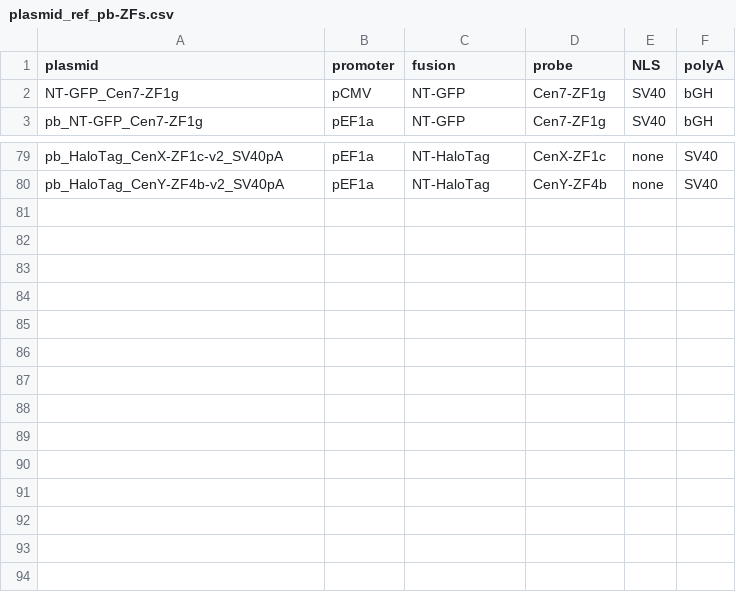
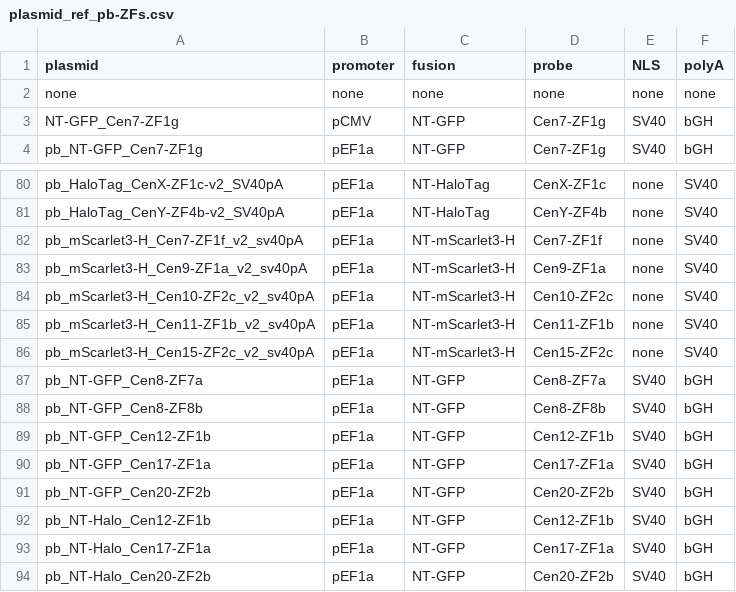
Before and after one commit to timotheelionnet/python_image-analysis, a CSV file: reference/plasmid_ref_pb-ZFs.csv, drawn as a sheet; only a part is shown, gaps mark what is left out; the diff names each change by its address in the sheet, - before the commit and + after, or states it on an @@ line.

Commit message:
March 2026 update

```diff
--- a/reference/plasmid_ref_pb-ZFs.csv
+++ b/reference/plasmid_ref_pb-ZFs.csv
+row 2: none | none | none | none | none | none
+row 82: pb_mScarlet3-H_Cen7-ZF1f_v2_sv40pA | pEF1a | NT-mScarlet3-H | Cen7-ZF1f | none | SV40
+row 83: pb_mScarlet3-H_Cen9-ZF1a_v2_sv40pA | pEF1a | NT-mScarlet3-H | Cen9-ZF1a | none | SV40
+row 84: pb_mScarlet3-H_Cen10-ZF2c_v2_sv40pA | pEF1a | NT-mScarlet3-H | Cen10-ZF2c | none | SV40
+row 85: pb_mScarlet3-H_Cen11-ZF1b_v2_sv40pA | pEF1a | NT-mScarlet3-H | Cen11-ZF1b | none | SV40
+row 86: pb_mScarlet3-H_Cen15-ZF2c_v2_sv40pA | pEF1a | NT-mScarlet3-H | Cen15-ZF2c | none | SV40
+row 87: pb_NT-GFP_Cen8-ZF7a | pEF1a | NT-GFP | Cen8-ZF7a | SV40 | bGH
+row 88: pb_NT-GFP_Cen8-ZF8b | pEF1a | NT-GFP | Cen8-ZF8b | SV40 | bGH
+row 89: pb_NT-GFP_Cen12-ZF1b | pEF1a | NT-GFP | Cen12-ZF1b | SV40 | bGH
+row 90: pb_NT-GFP_Cen17-ZF1a | pEF1a | NT-GFP | Cen17-ZF1a | SV40 | bGH
+row 91: pb_NT-GFP_Cen20-ZF2b | pEF1a | NT-GFP | Cen20-ZF2b | SV40 | bGH
+row 92: pb_NT-Halo_Cen12-ZF1b | pEF1a | NT-GFP | Cen12-ZF1b | SV40 | bGH
+row 93: pb_NT-Halo_Cen17-ZF1a | pEF1a | NT-GFP | Cen17-ZF1a | SV40 | bGH
+row 94: pb_NT-Halo_Cen20-ZF2b | pEF1a | NT-GFP | Cen20-ZF2b | SV40 | bGH
```
